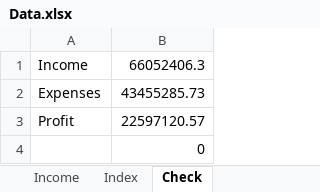
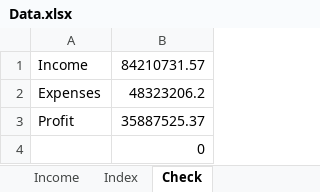
Before and after one commit to lhwave/Kingsford, an Excel workbook: Data.xlsx, sheet Check, drawn as a sheet; values as stored, in another font and other column widths than the file's, no borders; the diff names each change by its address in the sheet, - before the commit and + after, or states it on an @@ line.

```diff
--- a/Data.xlsx (sheet Check)
+++ b/Data.xlsx (sheet Check)
-B1: 66052406.3
+B1: 84210731.57
-B2: 43455285.73
+B2: 48323206.2
-B3: 22597120.57
+B3: 35887525.37
```
Also changed, not shown: sheet Expense, sheet Income, sheet Profit.
